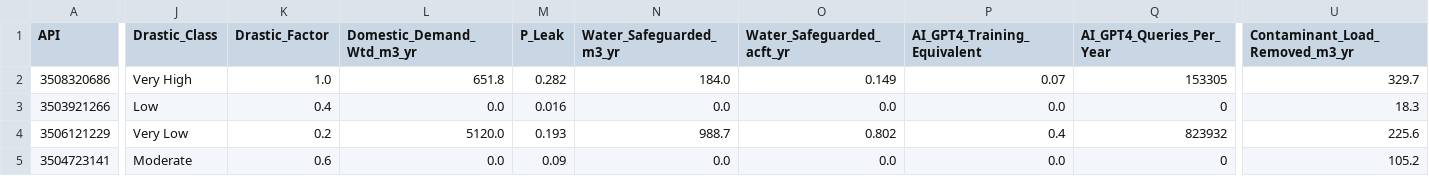
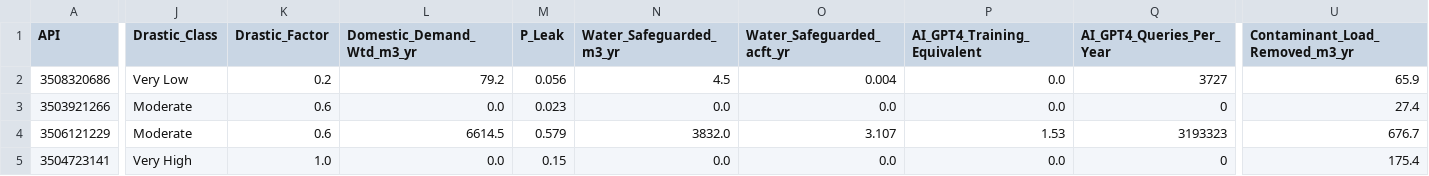
Before and after one commit to mowcom/water-risk-scores, a CSV file: output/water_risk_scores.csv, drawn as a sheet; only a part is shown, gaps mark what is left out; the diff covers the shown part only; the diff names each change by its address in the sheet, - before the commit and + after, or states it on an @@ line.

Commit message:
✅ Final DRASTIC explanation consistency fix
- Fixed DRASTIC explanation text in main app to match actual data
- Better protection level descriptions
- Cleaner summary format for well-specific DRASTIC info

```diff
--- a/output/water_risk_scores.csv
+++ b/output/water_risk_scores.csv
-J2 (Drastic_Class): Very High
+J2 (Drastic_Class): Very Low
-K2 (Drastic_Factor): 1.0
+K2 (Drastic_Factor): 0.2
-L2 (Domestic_Demand_Wtd_m3_yr): 651.8
+L2 (Domestic_Demand_Wtd_m3_yr): 79.2
-M2 (P_Leak): 0.282
+M2 (P_Leak): 0.056
-N2 (Water_Safeguarded_m3_yr): 184.0
+N2 (Water_Safeguarded_m3_yr): 4.5
-O2 (Water_Safeguarded_acft_yr): 0.149
+O2 (Water_Safeguarded_acft_yr): 0.004
-P2 (AI_GPT4_Training_Equivalent): 0.07
+P2 (AI_GPT4_Training_Equivalent): 0.0
-Q2 (AI_GPT4_Queries_Per_Year): 153305
+Q2 (AI_GPT4_Queries_Per_Year): 3727
-U2 (Contaminant_Load_Removed_m3_yr): 329.7
+U2 (Contaminant_Load_Removed_m3_yr): 65.9
-J3 (Drastic_Class): Low
+J3 (Drastic_Class): Moderate
-K3 (Drastic_Factor): 0.4
+K3 (Drastic_Factor): 0.6
-M3 (P_Leak): 0.016
+M3 (P_Leak): 0.023
-U3 (Contaminant_Load_Removed_m3_yr): 18.3
+U3 (Contaminant_Load_Removed_m3_yr): 27.4
-J4 (Drastic_Class): Very Low
+J4 (Drastic_Class): Moderate
-K4 (Drastic_Factor): 0.2
+K4 (Drastic_Factor): 0.6
-L4 (Domestic_Demand_Wtd_m3_yr): 5120.0
+L4 (Domestic_Demand_Wtd_m3_yr): 6614.5
-M4 (P_Leak): 0.193
+M4 (P_Leak): 0.579
-N4 (Water_Safeguarded_m3_yr): 988.7
+N4 (Water_Safeguarded_m3_yr): 3832.0
-O4 (Water_Safeguarded_acft_yr): 0.802
+O4 (Water_Safeguarded_acft_yr): 3.107
-P4 (AI_GPT4_Training_Equivalent): 0.4
+P4 (AI_GPT4_Training_Equivalent): 1.53
-Q4 (AI_GPT4_Queries_Per_Year): 823932
+Q4 (AI_GPT4_Queries_Per_Year): 3193323
-U4 (Contaminant_Load_Removed_m3_yr): 225.6
+U4 (Contaminant_Load_Removed_m3_yr): 676.7
-J5 (Drastic_Class): Moderate
+J5 (Drastic_Class): Very High
-K5 (Drastic_Factor): 0.6
+K5 (Drastic_Factor): 1.0
-M5 (P_Leak): 0.09
+M5 (P_Leak): 0.15
-U5 (Contaminant_Load_Removed_m3_yr): 105.2
+U5 (Contaminant_Load_Removed_m3_yr): 175.4
```
Also changed, not shown: 18 edited cells elsewhere in this file, 2 other files.
